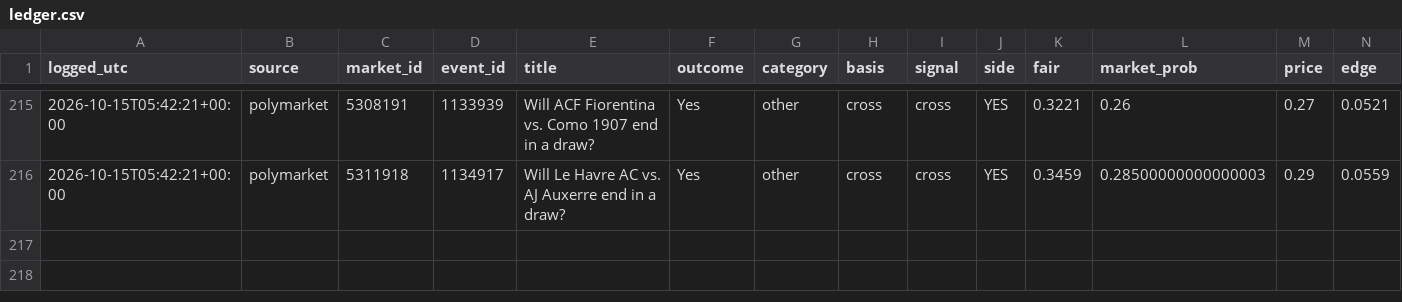
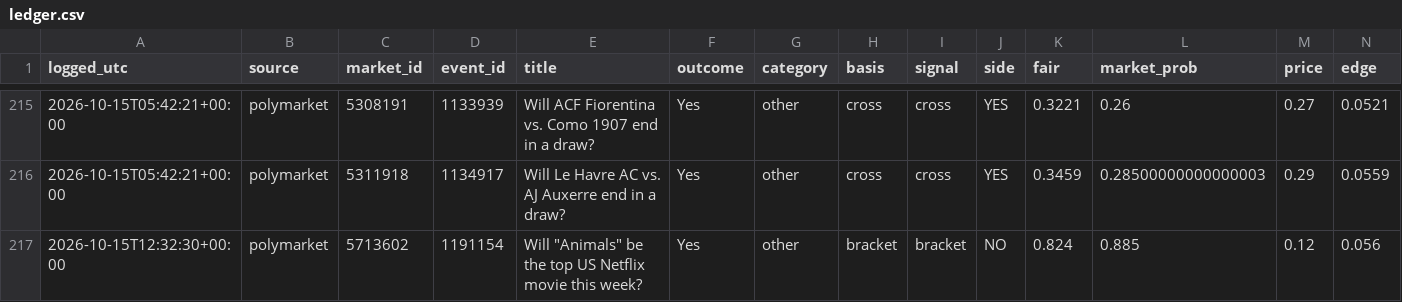
Before and after one commit to cj1234cj/markets, a CSV file: data/ledger.csv, drawn as a sheet; only a part is shown, gaps mark what is left out; rows hold the shown columns only; the diff names each change by its address in the sheet, - before the commit and + after, or states it on an @@ line.

```diff
--- a/data/ledger.csv
+++ b/data/ledger.csv
+row 217: 2026-10-15T12:32:30+00:00 | polymarket | 5713602 | 1191154 | Will "Animals" be the top US Netflix movie this week? | Yes | other | bracket | bracket | NO | 0.824 | 0.885 | 0.12 | 0.056
```
Also changed, not shown: 9 other files.
